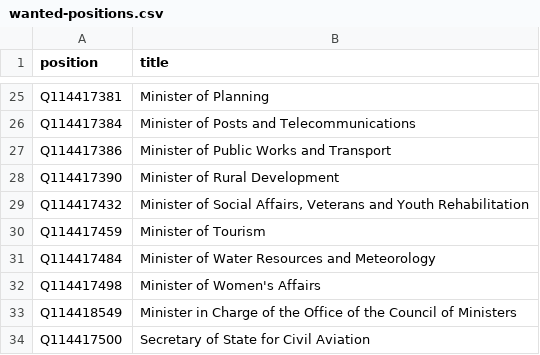
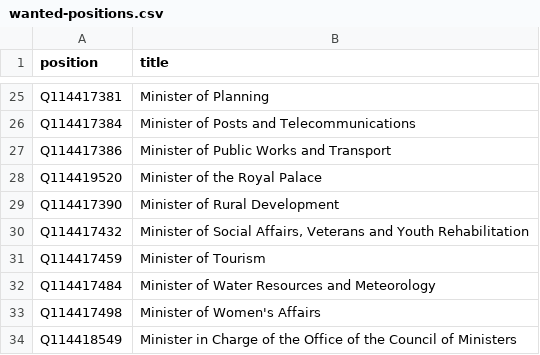
Before and after one commit to every-politician-scrapers/cambodia, a CSV file: wikidata/wanted-positions.csv, drawn as a sheet; only a part is shown, gaps mark what is left out; the shorter side is filled out with more unchanged rows; the diff names each change by its address in the sheet, - before the commit and + after, or states it on an @@ line.

Commit message:
compare IDG data

```diff
--- a/wikidata/wanted-positions.csv
+++ b/wikidata/wanted-positions.csv
+row 28: Q114419520 | Minister of the Royal Palace
```
Also changed, not shown: 14 other files.
